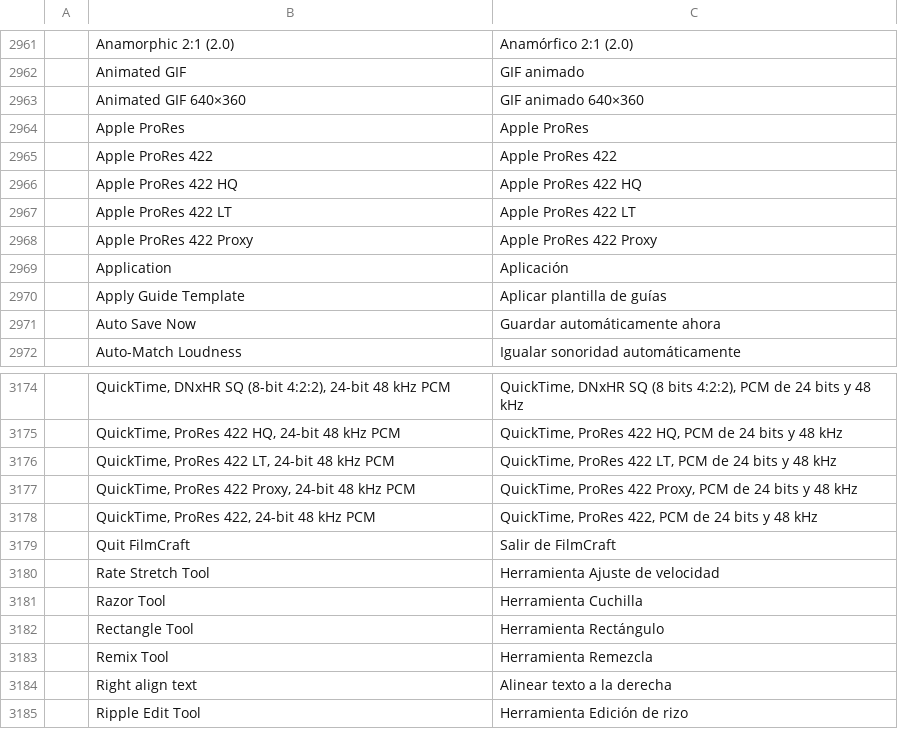
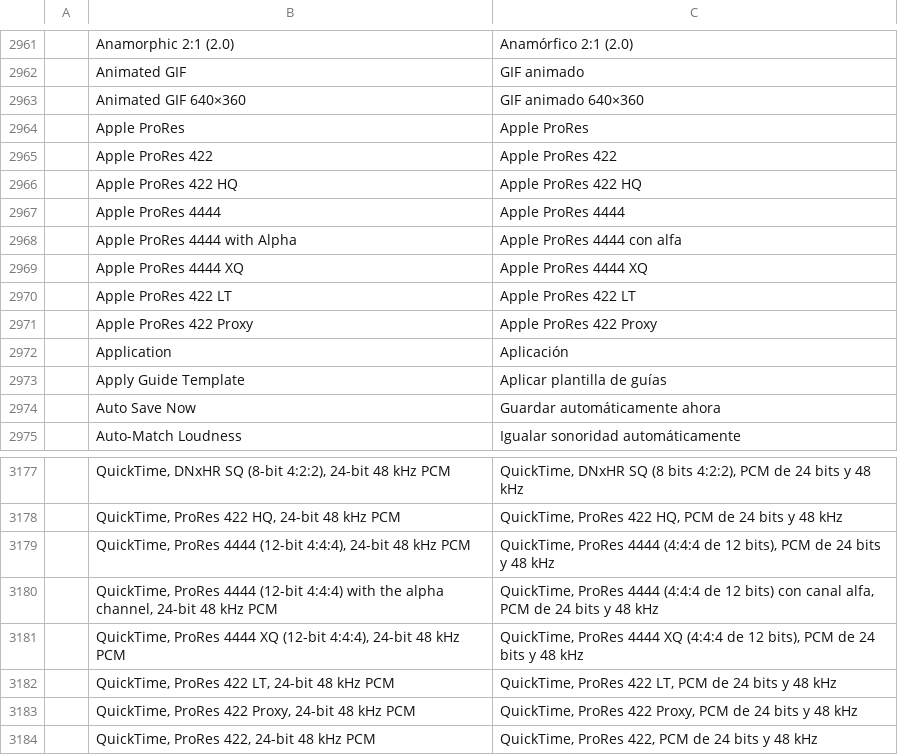
Before and after one commit to guloff/jilo-studio, a TSV file: crates/ui-egui/src/i18n/es.tsv, drawn as a sheet; only a part is shown, gaps mark what is left out; the shorter side is filled out with more unchanged rows; the diff names each change by its address in the sheet, - before the commit and + after, or states it on an @@ line.

Commit message:
#342: ProRes 4444 and 4444 XQ export, with the alpha channel
The ProRes encoder already coded 4:4:4 and alpha; the export only offered the 422
profiles. proresProfile now also takes 4444 and 4444xq: frames convert to BT.709 (or
the HDR signal's matrix) limited-range 12-bit 4:4:4, and with Include Alpha Channel
the pipeline keeps straight RGBA (as for PNG / TIFF sequences) whose alpha goes in as
a 12-bit plane (8 bits replicated, so 0 and 255 stay transparent and opaque). HDR
exports carry no alpha. MXF refuses 4444 with an error (its descriptor here is 4:2:2).

Export ▸ Video: the profile list gains Apple ProRes 4444 / 4444 XQ (QuickTime only)
and the Alpha row shows for them; three presets (4444 XQ, 4444 with Alpha, 4444),
translated into Spanish; the export command's proresProfile list is updated.

Tests: 4444 with and without alpha and 4444 XQ round-trip through our decoder
(12-bit 4:4:4, transparent around a half-size matte, opaque inside), ffprobe reads
yuva444p12le / yuv444p12le, MXF is refused; every built-in preset still exports and
ffprobe confirms the profiles. AVFoundation (QuickLook) reads a 4444 + alpha export.

```diff
--- a/crates/ui-egui/src/i18n/es.tsv
+++ b/crates/ui-egui/src/i18n/es.tsv
+row 2967:  | Apple ProRes 4444 | Apple ProRes 4444
+row 2968:  | Apple ProRes 4444 with Alpha | Apple ProRes 4444 con alfa
+row 2969:  | Apple ProRes 4444 XQ | Apple ProRes 4444 XQ
+row 3179:  | QuickTime, ProRes 4444 (12-bit 4:4:4), 24-bit 48 kHz PCM | QuickTime, ProRes 4444 (4:4:4 de 12 bits), PCM de 24 bits y 48 kHz
+row 3180:  | QuickTime, ProRes 4444 (12-bit 4:4:4) with the alpha channel, 24-bit 48 kHz PCM | QuickTime, ProRes 4444 (4:4:4 de 12 bits) con canal alfa, PCM de 24 bits y 48 kHz
+row 3181:  | QuickTime, ProRes 4444 XQ (12-bit 4:4:4), 24-bit 48 kHz PCM | QuickTime, ProRes 4444 XQ (4:4:4 de 12 bits), PCM de 24 bits y 48 kHz
```
Also changed, not shown: 8 other files.
